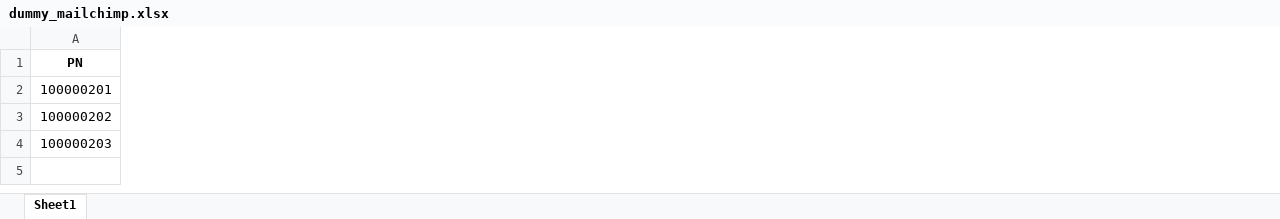
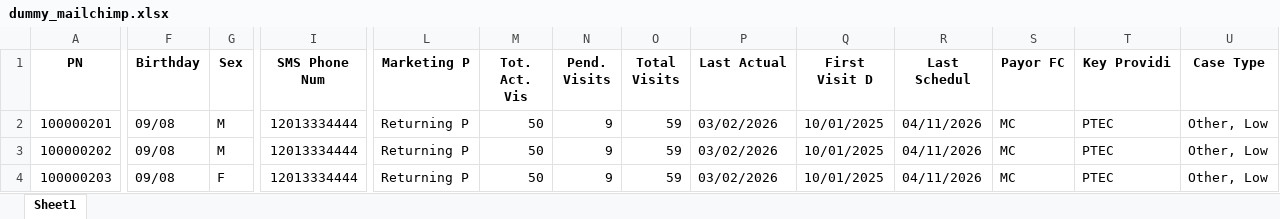
Before and after one commit to purudani/daily-patient-reminder, an Excel workbook: dummy_mailchimp.xlsx, sheet Sheet1, drawn as a sheet; only a part is shown, gaps mark what is left out; values as stored, in another font and other column widths than the file's, no borders; the diff covers the shown part only; the diff names each change by its address in the sheet, - before the commit and + after, or states it on an @@ line.

```diff
--- a/dummy_mailchimp.xlsx (sheet Sheet1)
+++ b/dummy_mailchimp.xlsx (sheet Sheet1)
+column F (Birthday), rows 2-4: all 09/08
+column G (Sex), rows 2-4: M | M | F
+column I (SMS Phone Num), rows 2-4: all 12013334444
+column L (Marketing P), rows 2-4: all Returning P
+column M (Tot. Act. Vis), rows 2-4: all 50
+column N (Pend. Visits), rows 2-4: all 9
+column O (Total Visits), rows 2-4: all 59
+column P (Last Actual), rows 2-4: all 03/02/2026
+column Q (First Visit D), rows 2-4: all 10/01/2025
+column R (Last Schedul), rows 2-4: all 04/11/2026
+column S (Payor FC), rows 2-4: all MC
+column T (Key Providi), rows 2-4: all PTEC
+column U (Case Type), rows 2-4: all Other, Low
```
Also changed, not shown: 8 added columns, 14 edited cells and cell formats elsewhere in this sheet, dummy_action_report.xlsx, dummy_actual_report.xlsx, 10 other files.
